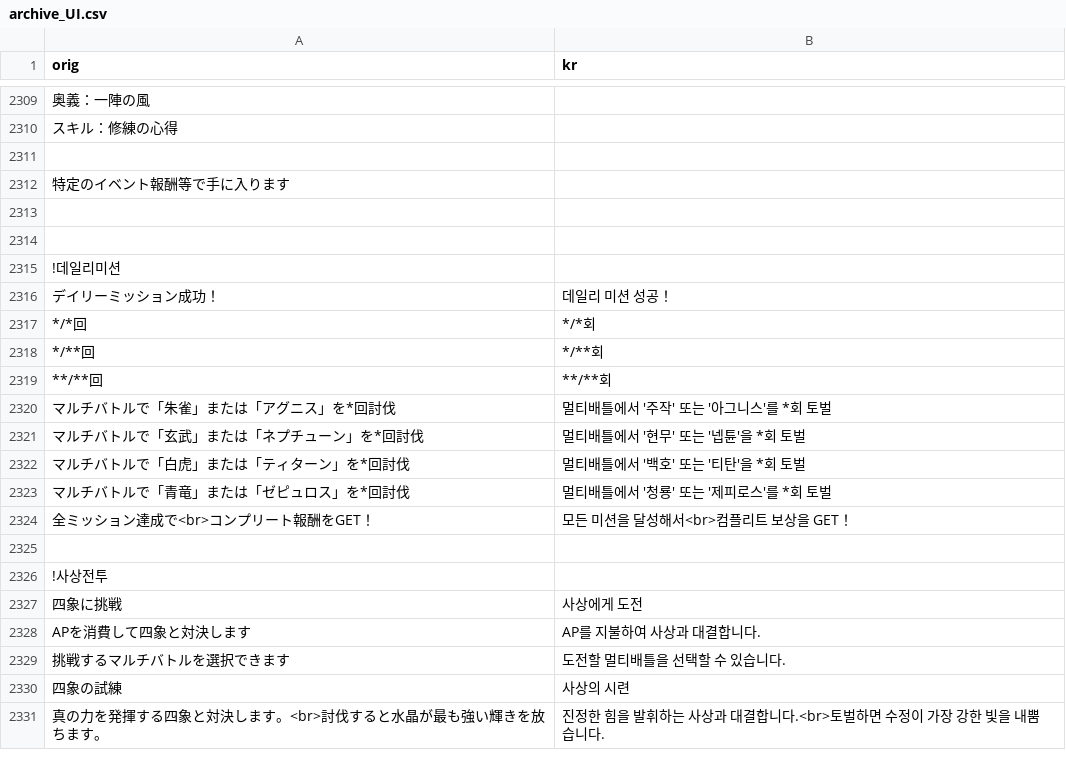
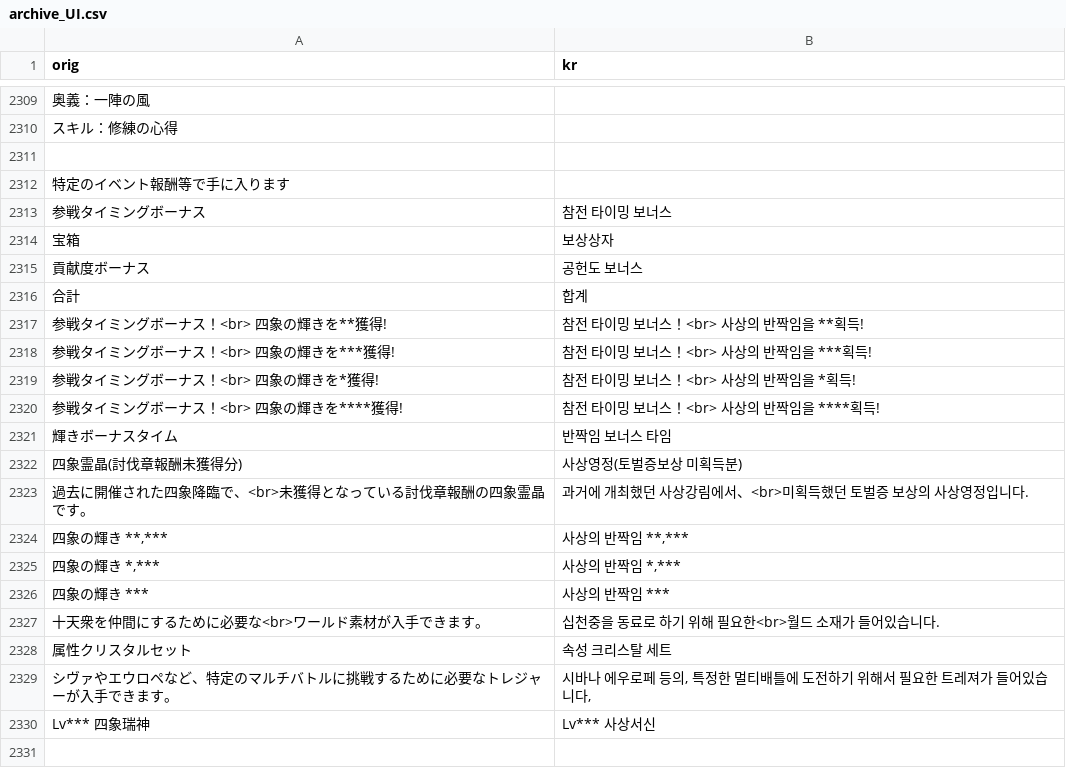
Before and after one commit to sidewinderk/gbfTransKor, a CSV file: cache/archive_UI.csv, drawn as a sheet; only a part is shown, gaps mark what is left out; the shorter side is filled out with more unchanged rows; the diff covers the shown part only; the diff names each change by its address in the sheet, - before the commit and + after, or states it on an @@ line.

```diff
--- a/cache/archive_UI.csv
+++ b/cache/archive_UI.csv
+row 2313: 参戦タイミングボーナス | 참전 타이밍 보너스
+row 2314: 宝箱 | 보상상자
+row 2315: 貢献度ボーナス | 공헌도 보너스
+row 2316: 合計 | 합계
+row 2317: 参戦タイミングボーナス！<br> 四象の輝きを**獲得! | 참전 타이밍 보너스！<br> 사상의 반짝임을 **획득!
+row 2318: 参戦タイミングボーナス！<br> 四象の輝きを***獲得! | 참전 타이밍 보너스！<br> 사상의 반짝임을 ***획득!
+row 2319: 参戦タイミングボーナス！<br> 四象の輝きを*獲得! | 참전 타이밍 보너스！<br> 사상의 반짝임을 *획득!
+row 2320: 参戦タイミングボーナス！<br> 四象の輝きを****獲得! | 참전 타이밍 보너스！<br> 사상의 반짝임을 ****획득!
+row 2321: 輝きボーナスタイム | 반짝임 보너스 타임
+row 2322: 四象霊晶(討伐章報酬未獲得分) | 사상영정(토벌증보상 미획득분)
+row 2323: 過去に開催された四象降臨で、<br>未獲得となっている討伐章報酬の四象霊晶です。 | 과거에 개최했던 사상강림에서、<br>미획득했던 토벌증 보상의 사상영정입니다.
+row 2324: 四象の輝き **,*** | 사상의 반짝임 **,***
+row 2325: 四象の輝き *,*** | 사상의 반짝임 *,***
+row 2326: 四象の輝き *** | 사상의 반짝임 ***
+row 2327: 十天衆を仲間にするために必要な<br>ワールド素材が入手できます。 | 십천중을 동료로 하기 위해 필요한<br>월드 소재가 들어있습니다.
+row 2328: 属性クリスタルセット | 속성 크리스탈 세트
+row 2329: シヴァやエウロペなど、特定のマルチバトルに挑戦するために必要なトレジャーが入手できます。 | 시바나 에우로페 등의, 특정한 멀티배틀에 도전하기 위해서 필요한 트레져가 들어있습니다,
+row 2330: Lv*** 四象瑞神 | Lv*** 사상서신
+row 2331: (empty)
```
Also changed, not shown: 20 added rows and 2 edited cells elsewhere in this file, cache/archive_멀티배틀.csv, 1 other file.
